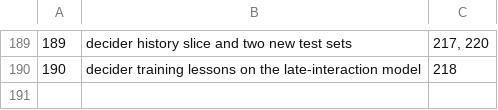
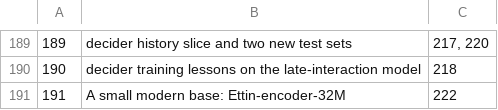
Before and after one commit to Taytay/ai-experiments, a TSV file: reports/report_titles.tsv, drawn as a sheet; only a part is shown, gaps mark what is left out.

```diff
--- a/reports/report_titles.tsv
+++ b/reports/report_titles.tsv
@@ -190 +190,2 @@
 190	decider training lessons on the late-interaction model	218
+191	A small modern base: Ettin-encoder-32M	222
```
Also changed, not shown: 21 other files.
